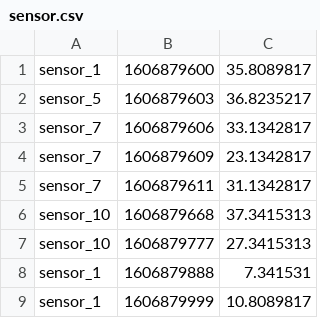
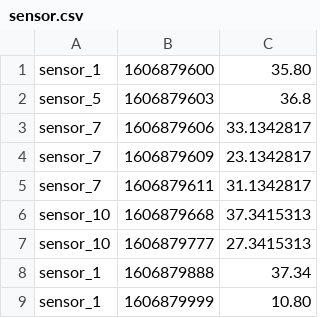
Before and after one commit to sh1024501680/myLearning, a CSV file: projects/bigdata-classes/FlinkTutorial/src/main/resources/sensor.csv, drawn as a sheet.

```diff
--- a/projects/bigdata-classes/FlinkTutorial/src/main/resources/sensor.csv
+++ b/projects/bigdata-classes/FlinkTutorial/src/main/resources/sensor.csv
@@ -1,3 +1,3 @@
-sensor_1,1606879600,35.8089817
-sensor_5,1606879603,36.8235217
+sensor_1,1606879600,35.80
+sensor_5,1606879603,36.8
 sensor_7,1606879606,33.1342817
@@ -7,3 +7,3 @@ sensor_10,1606879668,37.3415313
 sensor_10,1606879777,27.3415313
-sensor_1,1606879888,7.341531
-sensor_1,1606879999,10.8089817
+sensor_1,1606879888,37.34
+sensor_1,1606879999,10.80
```
Also changed, not shown: projects/bigdata-classes/FlinkTutorial/target/classes/sensor.csv, 33 other files.
